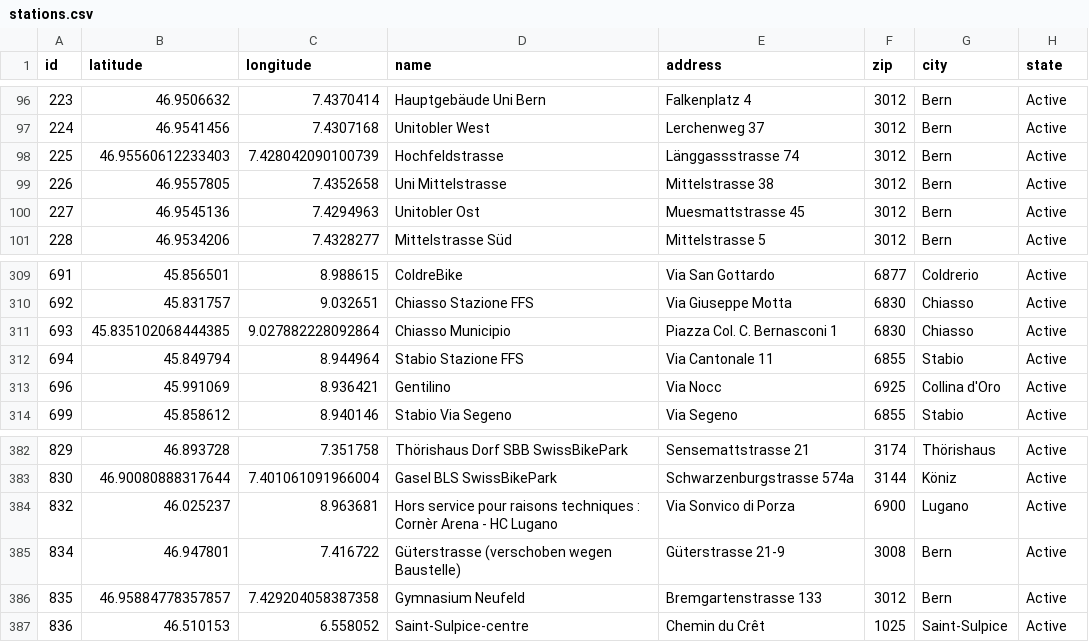
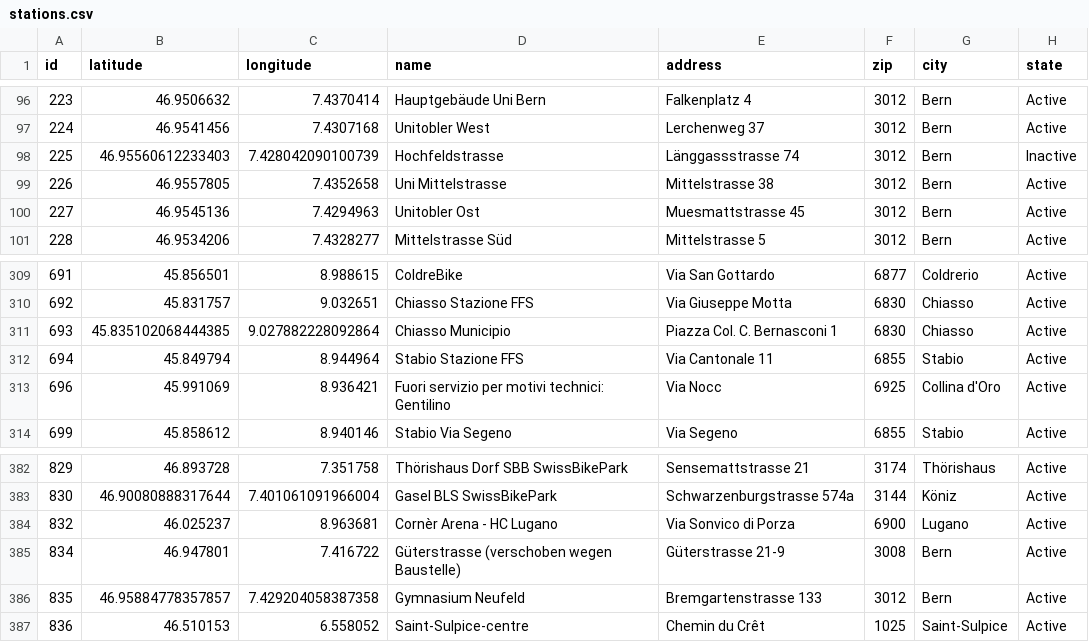
Before and after one commit to misialq/publibike-stations, a CSV file: stations/stations.csv, drawn as a sheet; only a part is shown, gaps mark what is left out; the diff covers the shown part only.

```diff
--- a/stations/stations.csv
+++ b/stations/stations.csv
@@ -97,3 +97,3 @@ id,latitude,longitude,name,address,zip,city,state
 224,46.9541456,7.4307168,Unitobler West,Lerchenweg 37,3012,Bern,Active
-225,46.95560612233403,7.428042090100739,Hochfeldstrasse,Länggassstrasse 74,3012,Bern,Active
+225,46.95560612233403,7.428042090100739,Hochfeldstrasse,Länggassstrasse 74,3012,Bern,Inactive
 226,46.9557805,7.4352658,Uni Mittelstrasse,Mittelstrasse 38,3012,Bern,Active
@@ -312,3 +312,3 @@ id,latitude,longitude,name,address,zip,city,state
 694,45.849794,8.944964,Stabio Stazione FFS,Via Cantonale 11,6855,Stabio,Active
-696,45.991069,8.936421,Gentilino,Via Nocc,6925,Collina d'Oro,Active
+696,45.991069,8.936421,Fuori servizio per motivi technici: Gentilino,Via Nocc,6925,Collina d'Oro,Active
 699,45.858612,8.940146,Stabio Via Segeno,Via Segeno,6855,Stabio,Active
@@ -383,3 +383,3 @@ id,latitude,longitude,name,address,zip,city,state
 830,46.90080888317644,7.401061091966004,Gasel BLS SwissBikePark,Schwarzenburgstrasse 574a,3144,Köniz,Active
-832,46.025237,8.963681,Hors service pour raisons techniques : Cornèr Arena - HC Lugano,Via Sonvico di Porza,6900,Lugano,Active
+832,46.025237,8.963681,Cornèr Arena - HC Lugano,Via Sonvico di Porza,6900,Lugano,Active
 834,46.947801,7.416722,Güterstrasse (verschoben wegen Baustelle),Güterstrasse 21-9,3008,Bern,Active
```
Also changed, not shown: 20 edited cells elsewhere in this file.
